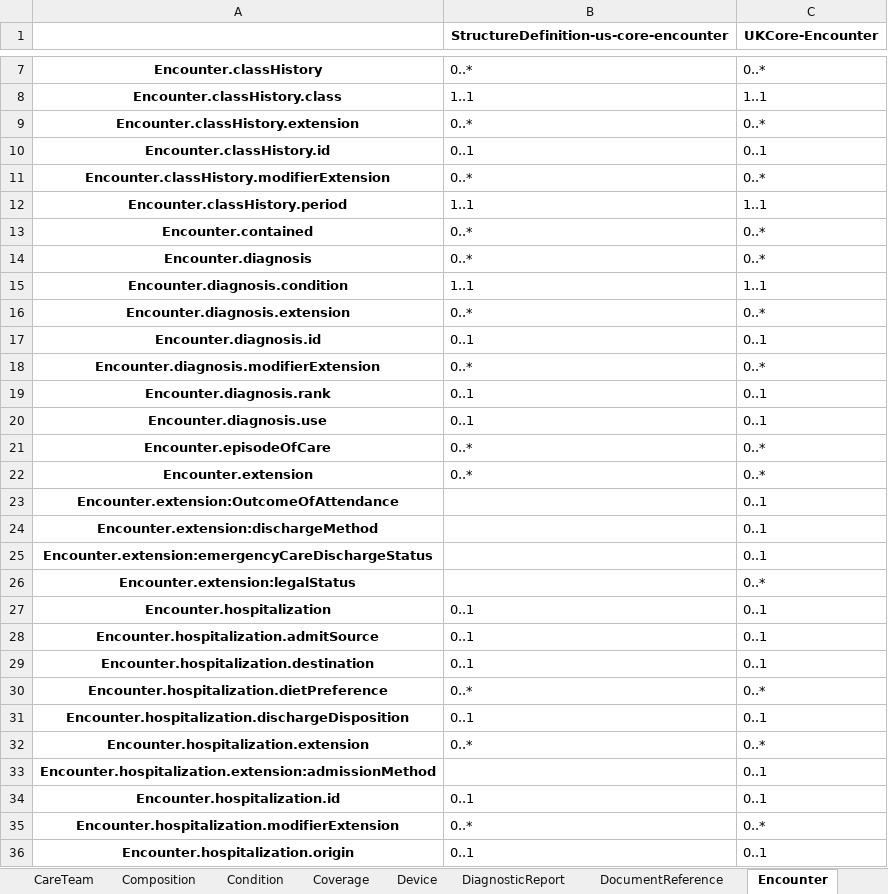
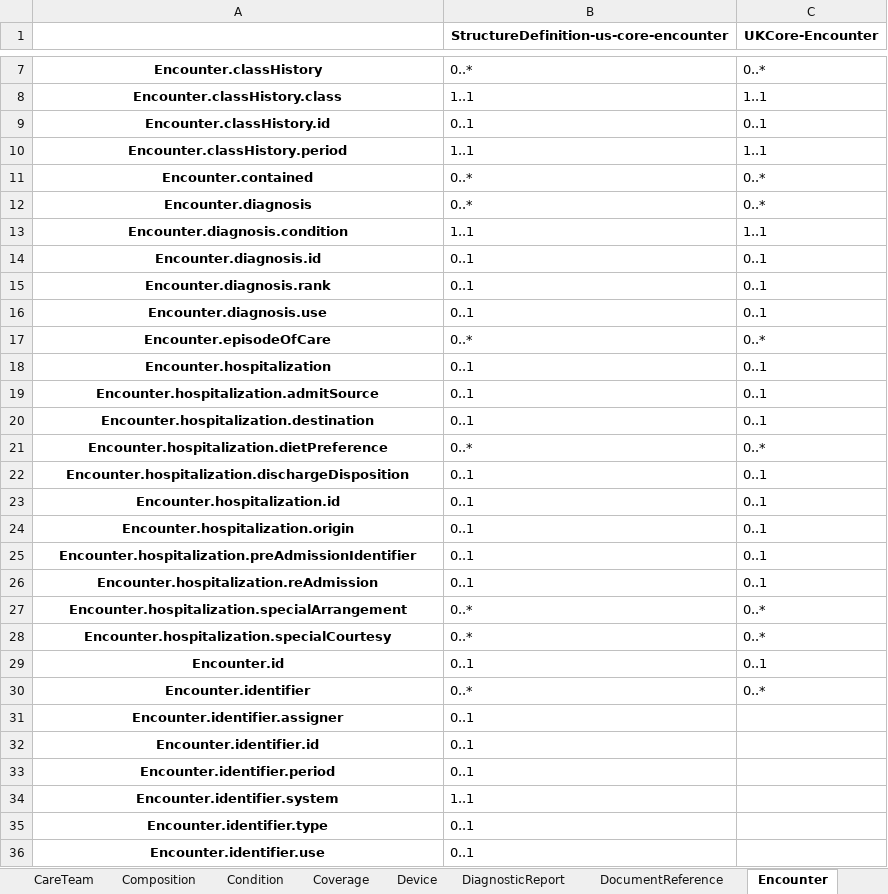
Before and after one commit to NHSDigital/FHIR-Package-Comparison-Tool, an Excel workbook: _Cardinality.xlsx, sheet Encounter, drawn as a sheet; only a part is shown, gaps mark what is left out; the shorter side is filled out with more unchanged rows; values as stored, in another font and other column widths than the file's, no borders; the diff covers the shown part only; the diff names each change by its address in the sheet, - before the commit and + after, or states it on an @@ line.

```diff
--- a/_Cardinality.xlsx (sheet Encounter)
+++ b/_Cardinality.xlsx (sheet Encounter)
-row 9: Encounter.classHistory.extension | 0..* | 0..*
-row 11: Encounter.classHistory.modifierExtension | 0..* | 0..*
-row 16: Encounter.diagnosis.extension | 0..* | 0..*
-row 18: Encounter.diagnosis.modifierExtension | 0..* | 0..*
-row 22: Encounter.extension | 0..* | 0..*
-row 23: Encounter.extension:OutcomeOfAttendance |  | 0..1
-row 24: Encounter.extension:dischargeMethod |  | 0..1
-row 25: Encounter.extension:emergencyCareDischargeStatus |  | 0..1
-row 26: Encounter.extension:legalStatus |  | 0..*
-row 32: Encounter.hospitalization.extension | 0..* | 0..*
-row 33: Encounter.hospitalization.extension:admissionMethod |  | 0..1
-row 35: Encounter.hospitalization.modifierExtension | 0..* | 0..*
```
Also changed, not shown: 9 removed rows elsewhere in this sheet, sheet Observation, sheet Patient, sheet DiagnosticReport, sheet Specimen, sheet FamilyMemberHistory, sheet MedicationRequest, 28 more sheets, _ValueSet_binding.xlsx, _mustSupport.xlsx, 3 other files.
